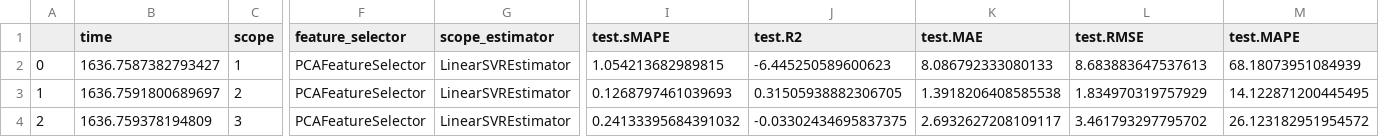
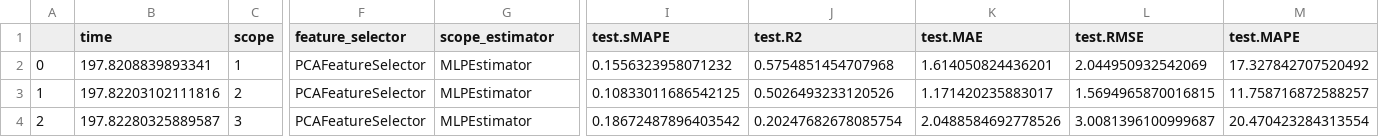
Before and after one commit to oxari-io/architectura, a CSV file: local/eval_results/experiment_estimators.csv, drawn as a sheet; only a part is shown, gaps mark what is left out; the diff names each change by its address in the sheet, - before the commit and + after, or states it on an @@ line.

Commit message:
finished linear svr and mlp

```diff
--- a/local/eval_results/experiment_estimators.csv
+++ b/local/eval_results/experiment_estimators.csv
-B2 (time): 1636.7587382793427
+B2 (time): 197.8208839893341
-G2:G4 (scope_estimator): LinearSVREstimator
+G2:G4 (scope_estimator): MLPEstimator
-I2 (test.sMAPE): 1.054213682989815
+I2 (test.sMAPE): 0.1556323958071232
-J2 (test.R2): -6.445250589600623
+J2 (test.R2): 0.5754851454707968
-K2 (test.MAE): 8.086792333080133
+K2 (test.MAE): 1.614050824436201
-L2 (test.RMSE): 8.683883647537613
+L2 (test.RMSE): 2.044950932542069
-M2 (test.MAPE): 68.18073951084939
+M2 (test.MAPE): 17.327842707520492
-B3 (time): 1636.7591800689697
+B3 (time): 197.82203102111816
-I3 (test.sMAPE): 0.1268797461039693
+I3 (test.sMAPE): 0.10833011686542125
-J3 (test.R2): 0.31505938882306705
+J3 (test.R2): 0.5026493233120526
-K3 (test.MAE): 1.3918206408585538
+K3 (test.MAE): 1.171420235883017
-L3 (test.RMSE): 1.834970319757929
+L3 (test.RMSE): 1.5694965870016815
-M3 (test.MAPE): 14.122871200445495
+M3 (test.MAPE): 11.758716872588257
-B4 (time): 1636.759378194809
+B4 (time): 197.82280325889587
-I4 (test.sMAPE): 0.24133395684391032
+I4 (test.sMAPE): 0.18672487896403542
-J4 (test.R2): -0.03302434695837375
+J4 (test.R2): 0.20247682678085754
-K4 (test.MAE): 2.6932627208109117
+K4 (test.MAE): 2.0488584692778526
-L4 (test.RMSE): 3.461793297795702
+L4 (test.RMSE): 3.0081396100999687
-M4 (test.MAPE): 26.123182951954572
+M4 (test.MAPE): 20.470423284313554
```
Also changed, not shown: 4 other files.
